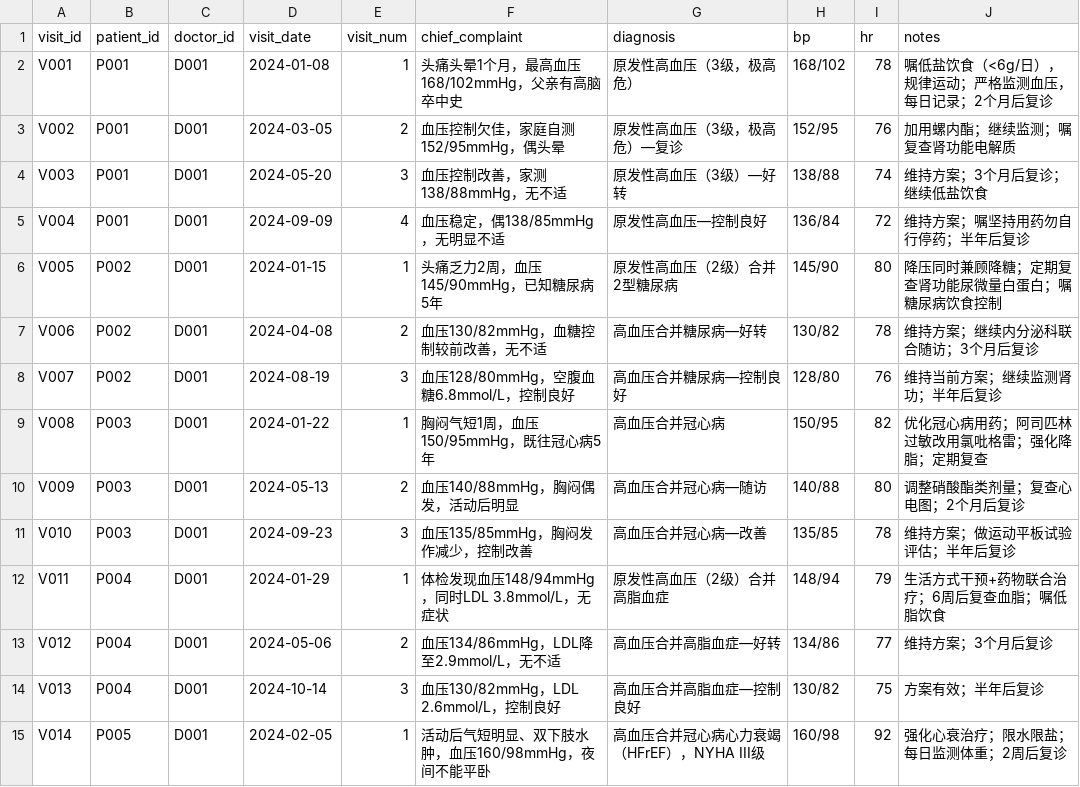
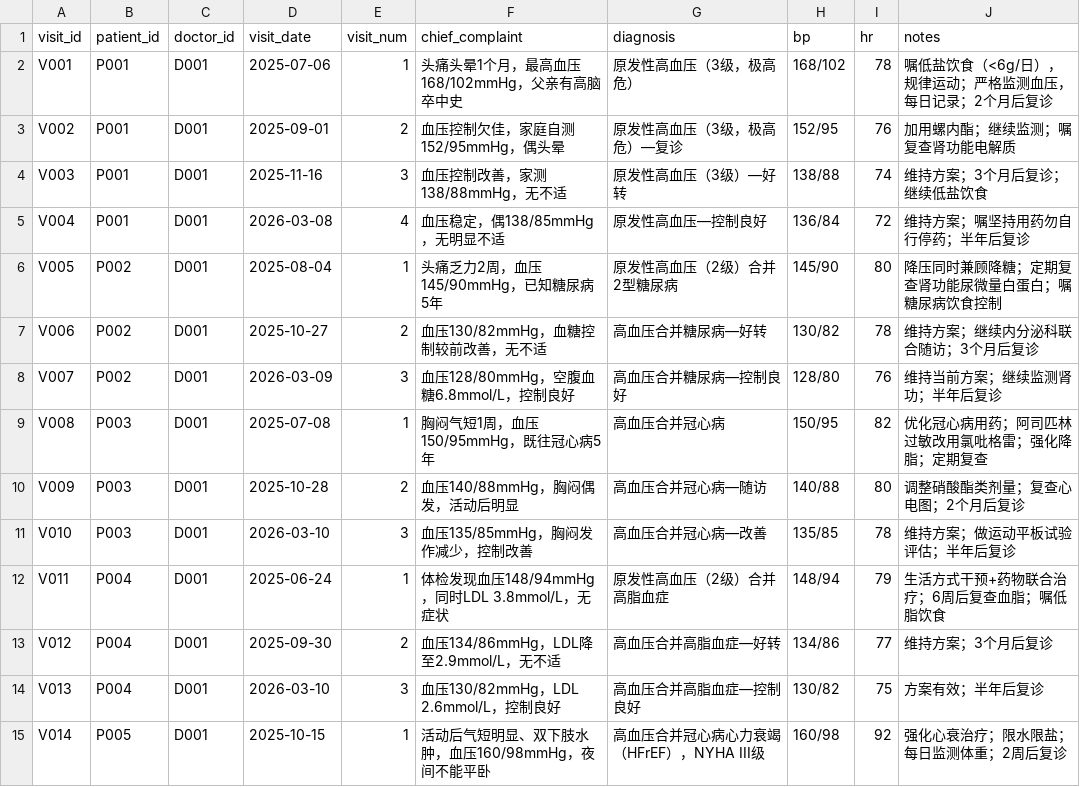
Before and after one commit to happytianhao/PatientClaw, a CSV file: data/visits.csv, drawn as a sheet; only a part is shown; the diff covers the shown part only.

```diff
--- a/data/visits.csv
+++ b/data/visits.csv
@@ -1,15 +1,15 @@
 visit_id,patient_id,doctor_id,visit_date,visit_num,chief_complaint,diagnosis,bp,hr,notes
-V001,P001,D001,2024-01-08,1,头痛头晕1个月，最高血压168/102mmHg，父亲有高脑卒中史,原发性高血压（3级，极高危）,168/102,78,嘱低盐饮食（<6g/日），规律运动；严格监测血压，每日记录；2个月后复诊
-V002,P001,D001,2024-03-05,2,血压控制欠佳，家庭自测152/95mmHg，偶头晕,原发性高血压（3级，极高危）—复诊,152/95,76,加用螺内酯；继续监测；嘱复查肾功能电解质
-V003,P001,D001,2024-05-20,3,血压控制改善，家测138/88mmHg，无不适,原发性高血压（3级）—好转,138/88,74,维持方案；3个月后复诊；继续低盐饮食
-V004,P001,D001,2024-09-09,4,血压稳定，偶138/85mmHg，无明显不适,原发性高血压—控制良好,136/84,72,维持方案；嘱坚持用药勿自行停药；半年后复诊
-V005,P002,D001,2024-01-15,1,头痛乏力2周，血压145/90mmHg，已知糖尿病5年,原发性高血压（2级）合并2型糖尿病,145/90,80,降压同时兼顾降糖；定期复查肾功能尿微量白蛋白；嘱糖尿病饮食控制
-V006,P002,D001,2024-04-08,2,血压130/82mmHg，血糖控制较前改善，无不适,高血压合并糖尿病—好转,130/82,78,维持方案；继续内分泌科联合随访；3个月后复诊
-V007,P002,D001,2024-08-19,3,血压128/80mmHg，空腹血糖6.8mmol/L，控制良好,高血压合并糖尿病—控制良好,128/80,76,维持当前方案；继续监测肾功；半年后复诊
-V008,P003,D001,2024-01-22,1,胸闷气短1周，血压150/95mmHg，既往冠心病5年,高血压合并冠心病,150/95,82,优化冠心病用药；阿司匹林过敏改用氯吡格雷；强化降脂；定期复查
-V009,P003,D001,2024-05-13,2,血压140/88mmHg，胸闷偶发，活动后明显,高血压合并冠心病—随访,140/88,80,调整硝酸酯类剂量；复查心电图；2个月后复诊
-V010,P003,D001,2024-09-23,3,血压135/85mmHg，胸闷发作减少，控制改善,高血压合并冠心病—改善,135/85,78,维持方案；做运动平板试验评估；半年后复诊
-V011,P004,D001,2024-01-29,1,体检发现血压148/94mmHg，同时LDL 3.8mmol/L，无症状,原发性高血压（2级）合并高脂血症,148/94,79,生活方式干预+药物联合治疗；6周后复查血脂；嘱低脂饮食
-V012,P004,D001,2024-05-06,2,血压134/86mmHg，LDL降至2.9mmol/L，无不适,高血压合并高脂血症—好转,134/86,77,维持方案；3个月后复诊
-V013,P004,D001,2024-10-14,3,血压130/82mmHg，LDL 2.6mmol/L，控制良好,高血压合并高脂血症—控制良好,130/82,75,方案有效；半年后复诊
-V014,P005,D001,2024-02-05,1,活动后气短明显、双下肢水肿，血压160/98mmHg，夜间不能平卧,高血压合并冠心病心力衰竭（HFrEF），NYHA III级,160/98,92,强化心衰治疗；限水限盐；每日监测体重；2周后复诊
+V001,P001,D001,2025-07-06,1,头痛头晕1个月，最高血压168/102mmHg，父亲有高脑卒中史,原发性高血压（3级，极高危）,168/102,78,嘱低盐饮食（<6g/日），规律运动；严格监测血压，每日记录；2个月后复诊
+V002,P001,D001,2025-09-01,2,血压控制欠佳，家庭自测152/95mmHg，偶头晕,原发性高血压（3级，极高危）—复诊,152/95,76,加用螺内酯；继续监测；嘱复查肾功能电解质
+V003,P001,D001,2025-11-16,3,血压控制改善，家测138/88mmHg，无不适,原发性高血压（3级）—好转,138/88,74,维持方案；3个月后复诊；继续低盐饮食
+V004,P001,D001,2026-03-08,4,血压稳定，偶138/85mmHg，无明显不适,原发性高血压—控制良好,136/84,72,维持方案；嘱坚持用药勿自行停药；半年后复诊
+V005,P002,D001,2025-08-04,1,头痛乏力2周，血压145/90mmHg，已知糖尿病5年,原发性高血压（2级）合并2型糖尿病,145/90,80,降压同时兼顾降糖；定期复查肾功能尿微量白蛋白；嘱糖尿病饮食控制
+V006,P002,D001,2025-10-27,2,血压130/82mmHg，血糖控制较前改善，无不适,高血压合并糖尿病—好转,130/82,78,维持方案；继续内分泌科联合随访；3个月后复诊
+V007,P002,D001,2026-03-09,3,血压128/80mmHg，空腹血糖6.8mmol/L，控制良好,高血压合并糖尿病—控制良好,128/80,76,维持当前方案；继续监测肾功；半年后复诊
+V008,P003,D001,2025-07-08,1,胸闷气短1周，血压150/95mmHg，既往冠心病5年,高血压合并冠心病,150/95,82,优化冠心病用药；阿司匹林过敏改用氯吡格雷；强化降脂；定期复查
+V009,P003,D001,2025-10-28,2,血压140/88mmHg，胸闷偶发，活动后明显,高血压合并冠心病—随访,140/88,80,调整硝酸酯类剂量；复查心电图；2个月后复诊
+V010,P003,D001,2026-03-10,3,血压135/85mmHg，胸闷发作减少，控制改善,高血压合并冠心病—改善,135/85,78,维持方案；做运动平板试验评估；半年后复诊
+V011,P004,D001,2025-06-24,1,体检发现血压148/94mmHg，同时LDL 3.8mmol/L，无症状,原发性高血压（2级）合并高脂血症,148/94,79,生活方式干预+药物联合治疗；6周后复查血脂；嘱低脂饮食
+V012,P004,D001,2025-09-30,2,血压134/86mmHg，LDL降至2.9mmol/L，无不适,高血压合并高脂血症—好转,134/86,77,维持方案；3个月后复诊
+V013,P004,D001,2026-03-10,3,血压130/82mmHg，LDL 2.6mmol/L，控制良好,高血压合并高脂血症—控制良好,130/82,75,方案有效；半年后复诊
+V014,P005,D001,2025-10-15,1,活动后气短明显、双下肢水肿，血压160/98mmHg，夜间不能平卧,高血压合并冠心病心力衰竭（HFrEF），NYHA III级,160/98,92,强化心衰治疗；限水限盐；每日监测体重；2周后复诊
```
Also changed, not shown: 77 edited cells elsewhere in this file, data/patients.csv.
